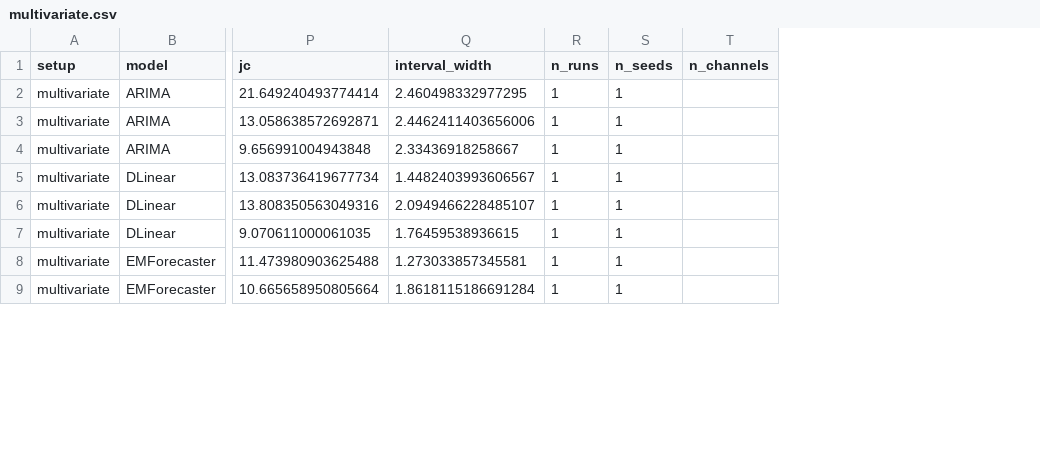
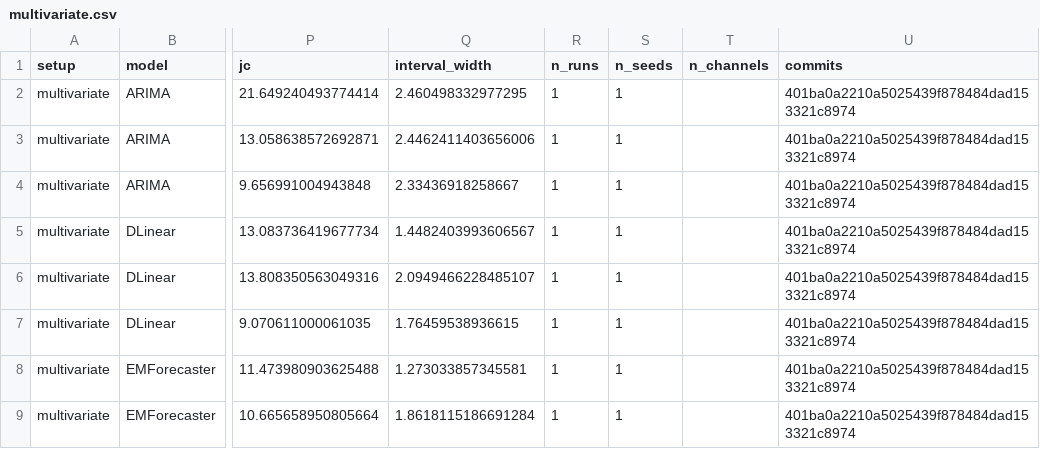
Before and after one commit to DanielChahine0/emforecaster-repo, a CSV file: results/tables/csv/multivariate.csv, drawn as a sheet; only a part is shown, gaps mark what is left out; the diff names each change by its address in the sheet, - before the commit and + after, or states it on an @@ line.

```diff
--- a/results/tables/csv/multivariate.csv
+++ b/results/tables/csv/multivariate.csv
+column U (commits), rows 2-9: all 401ba0a2210a5025439f878484dad153321c8974
```
Also changed, not shown: results/frames/cells.csv, results/tables/csv/cluster.csv, 52 other files.
